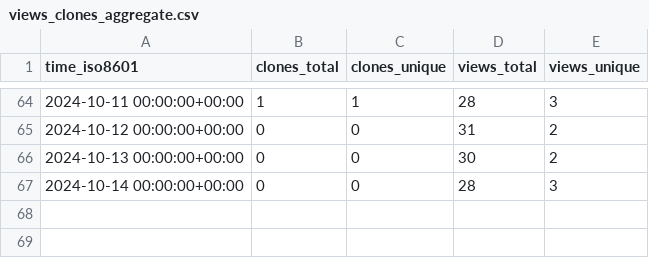
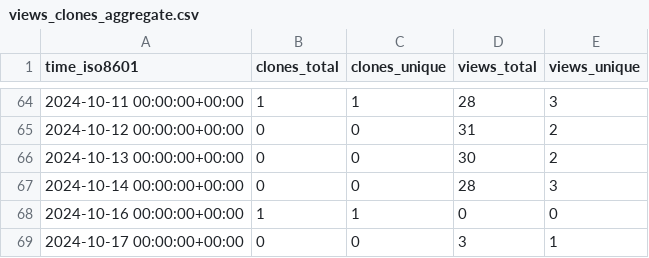
Before and after one commit to pwrliang/RayJoin, a CSV file: pwrliang/RayJoin/ghrs-data/views_clones_aggregate.csv, drawn as a sheet; only a part is shown, gaps mark what is left out; the diff names each change by its address in the sheet, - before the commit and + after, or states it on an @@ line.

```diff
--- a/pwrliang/RayJoin/ghrs-data/views_clones_aggregate.csv
+++ b/pwrliang/RayJoin/ghrs-data/views_clones_aggregate.csv
+row 68: 2024-10-16 00:00:00+00:00 | 1 | 1 | 0 | 0
+row 69: 2024-10-17 00:00:00+00:00 | 0 | 0 | 3 | 1
```
Also changed, not shown: 1 other file.
